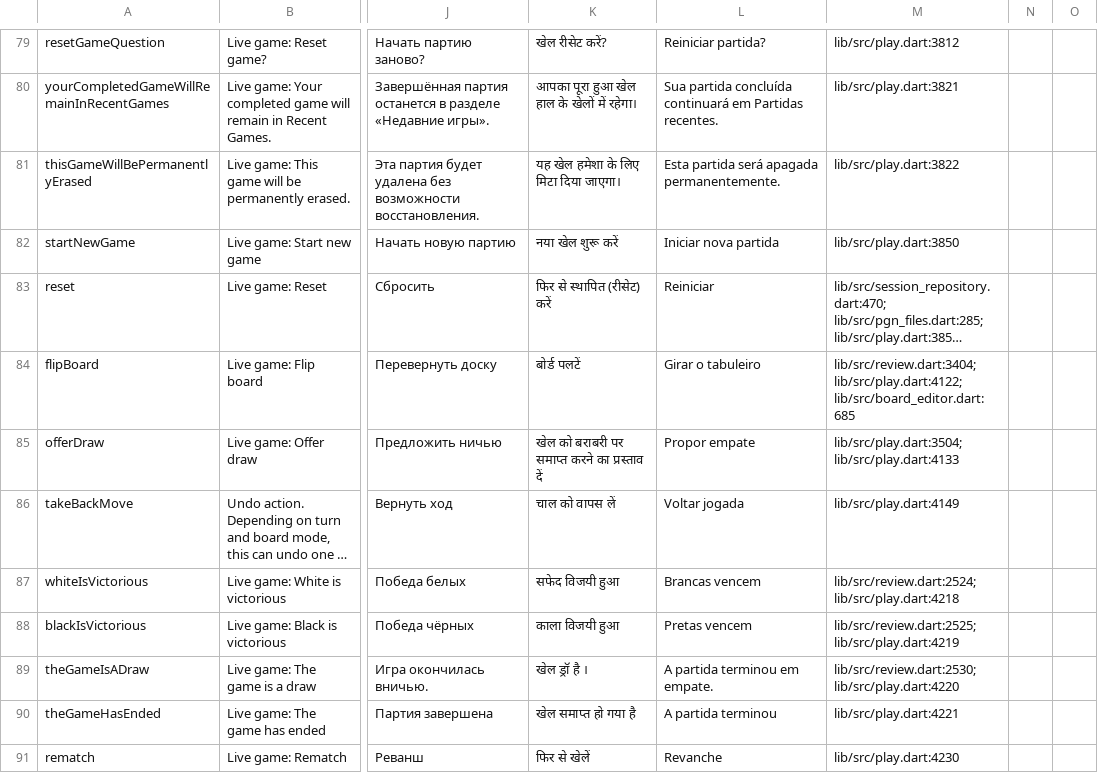
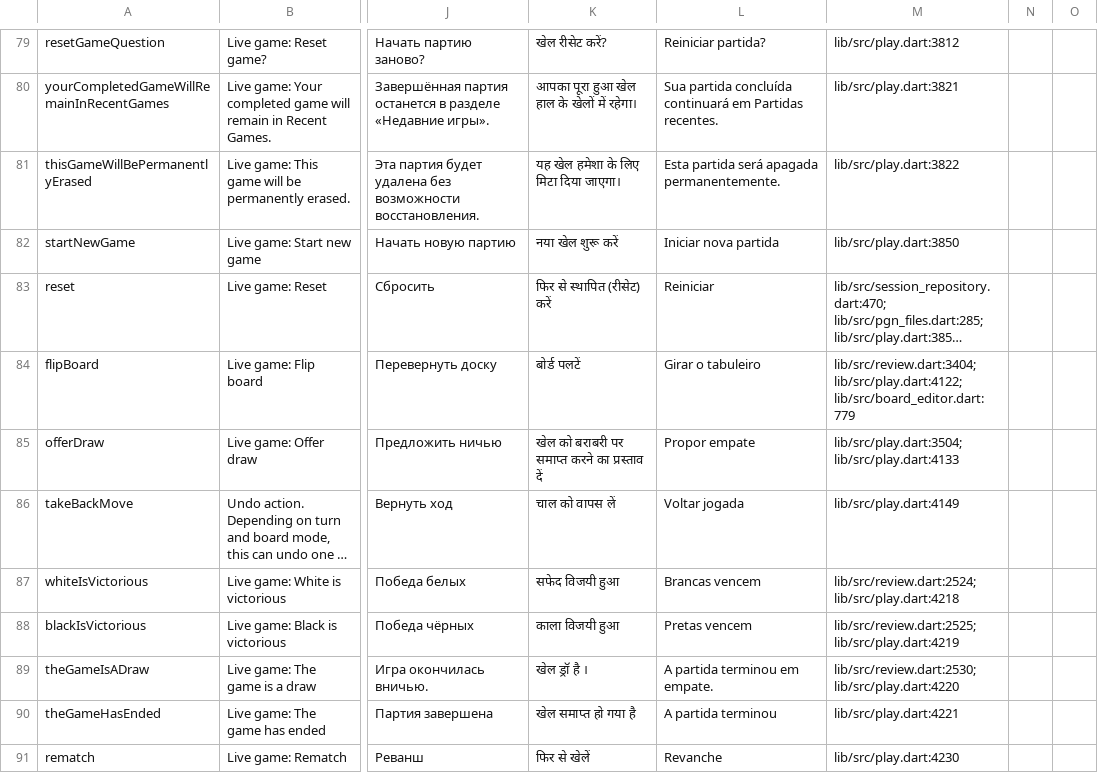
Before and after one commit to Dash1971/maia-chess-android-preview, a CSV file: docs/l10n_review.csv, drawn as a sheet; only a part is shown, gaps mark what is left out; long unchanged cells end in …; the diff covers the shown part only; the diff names each change by its address in the sheet, - before the commit and + after, or states it on an @@ line.

Commit message:
Add offline Board Editor scanning for Preview 2.7 [skip ci]

```diff
--- a/docs/l10n_review.csv
+++ b/docs/l10n_review.csv
-M84: lib/src/review.dart:3404; lib/src/play.dart:4122; lib/src/board_editor.dart:685
+M84: lib/src/review.dart:3404; lib/src/play.dart:4122; lib/src/board_editor.dart:779
```
Also changed, not shown: 8 added rows and 54 edited cells elsewhere in this file, 48 other files.
